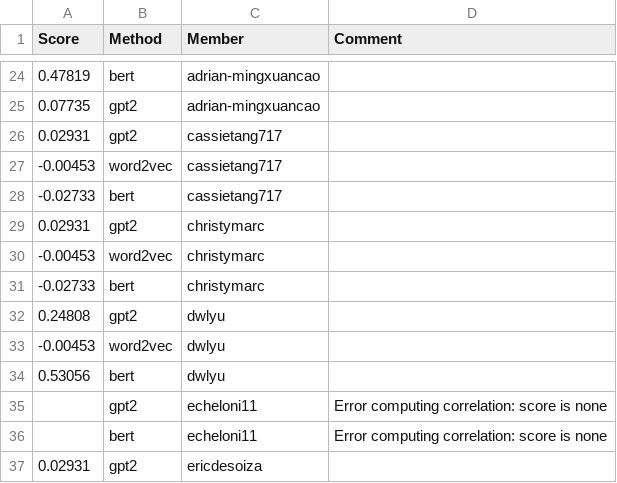
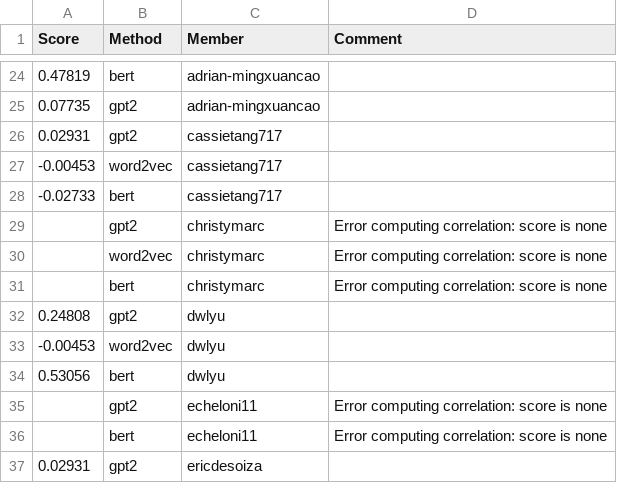
Before and after one commit to UChi-CI/data-37712-win25-leaderboard, a CSV file: assignment-3-leaderboard/leaderboard_cont.csv, drawn as a sheet; only a part is shown, gaps mark what is left out.

Commit message:
Leaderboard Update

```diff
--- a/assignment-3-leaderboard/leaderboard_cont.csv
+++ b/assignment-3-leaderboard/leaderboard_cont.csv
@@ -28,5 +28,5 @@ Score,Method,Member,Comment
 -0.02733,bert,cassietang717,
-0.02931,gpt2,christymarc,
--0.00453,word2vec,christymarc,
--0.02733,bert,christymarc,
+,gpt2,christymarc,Error computing correlation: score is none
+,word2vec,christymarc,Error computing correlation: score is none
+,bert,christymarc,Error computing correlation: score is none
 0.24808,gpt2,dwlyu,
```
